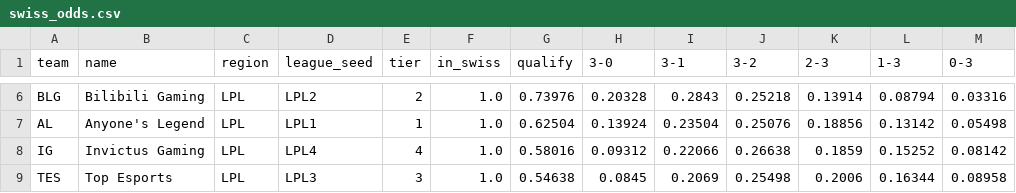
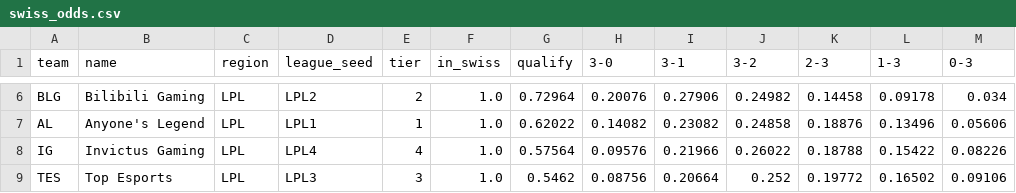
Before and after one commit to HungLe036/Shyarly, a CSV file: reports/swiss_odds.csv, drawn as a sheet; only a part is shown, gaps mark what is left out; the diff covers the shown part only; the diff names each change by its address in the sheet, - before the commit and + after, or states it on an @@ line.

```diff
--- a/reports/swiss_odds.csv
+++ b/reports/swiss_odds.csv
-G6 (qualify): 0.73976
+G6 (qualify): 0.72964
-H6 (3-0): 0.20328
+H6 (3-0): 0.20076
-I6 (3-1): 0.2843
+I6 (3-1): 0.27906
-J6 (3-2): 0.25218
+J6 (3-2): 0.24982
-K6 (2-3): 0.13914
+K6 (2-3): 0.14458
-L6 (1-3): 0.08794
+L6 (1-3): 0.09178
-M6 (0-3): 0.03316
+M6 (0-3): 0.034
-G7 (qualify): 0.62504
+G7 (qualify): 0.62022
-H7 (3-0): 0.13924
+H7 (3-0): 0.14082
-I7 (3-1): 0.23504
+I7 (3-1): 0.23082
-J7 (3-2): 0.25076
+J7 (3-2): 0.24858
-K7 (2-3): 0.18856
+K7 (2-3): 0.18876
-L7 (1-3): 0.13142
+L7 (1-3): 0.13496
-M7 (0-3): 0.05498
+M7 (0-3): 0.05606
-G8 (qualify): 0.58016
+G8 (qualify): 0.57564
-H8 (3-0): 0.09312
+H8 (3-0): 0.09576
-I8 (3-1): 0.22066
+I8 (3-1): 0.21966
-J8 (3-2): 0.26638
+J8 (3-2): 0.26022
-K8 (2-3): 0.1859
+K8 (2-3): 0.18788
-L8 (1-3): 0.15252
+L8 (1-3): 0.15422
-M8 (0-3): 0.08142
+M8 (0-3): 0.08226
-G9 (qualify): 0.54638
+G9 (qualify): 0.5462
-H9 (3-0): 0.0845
+H9 (3-0): 0.08756
-I9 (3-1): 0.2069
+I9 (3-1): 0.20664
-J9 (3-2): 0.25498
+J9 (3-2): 0.252
-K9 (2-3): 0.2006
+K9 (2-3): 0.19772
-L9 (1-3): 0.16344
+L9 (1-3): 0.16502
-M9 (0-3): 0.08958
+M9 (0-3): 0.09106
```
Also changed, not shown: 1 added row, 1 removed row and 77 edited cells elsewhere in this file, 9 other files.
